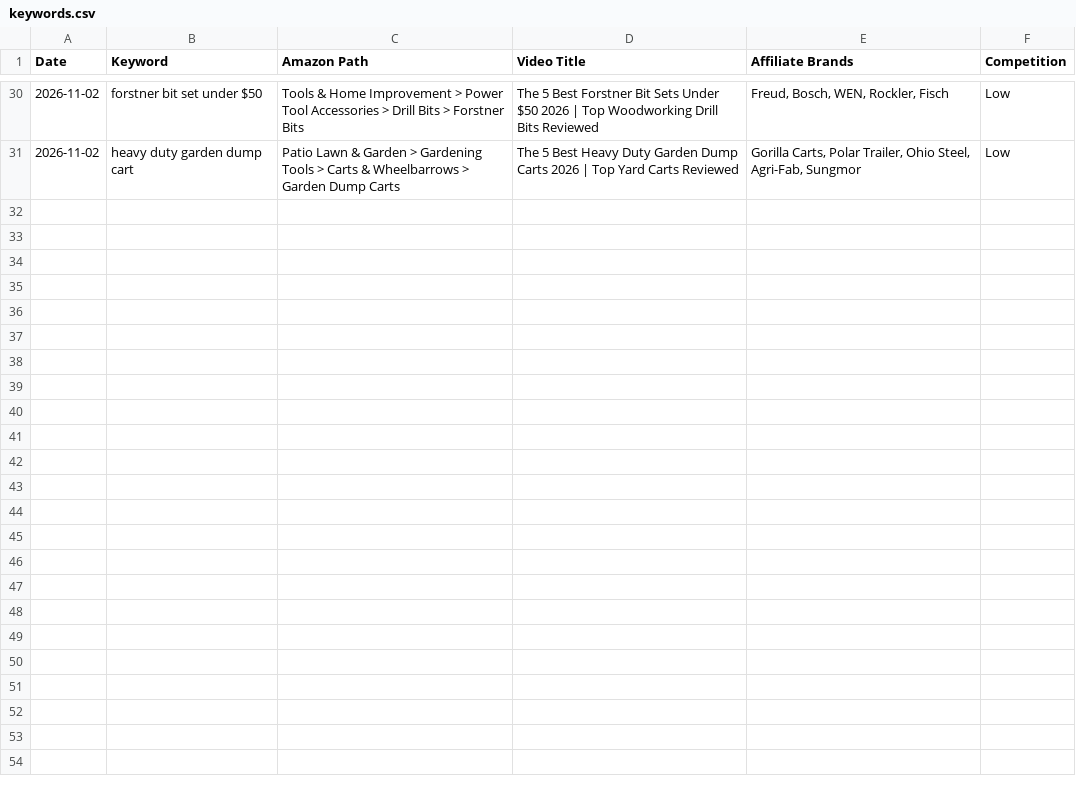
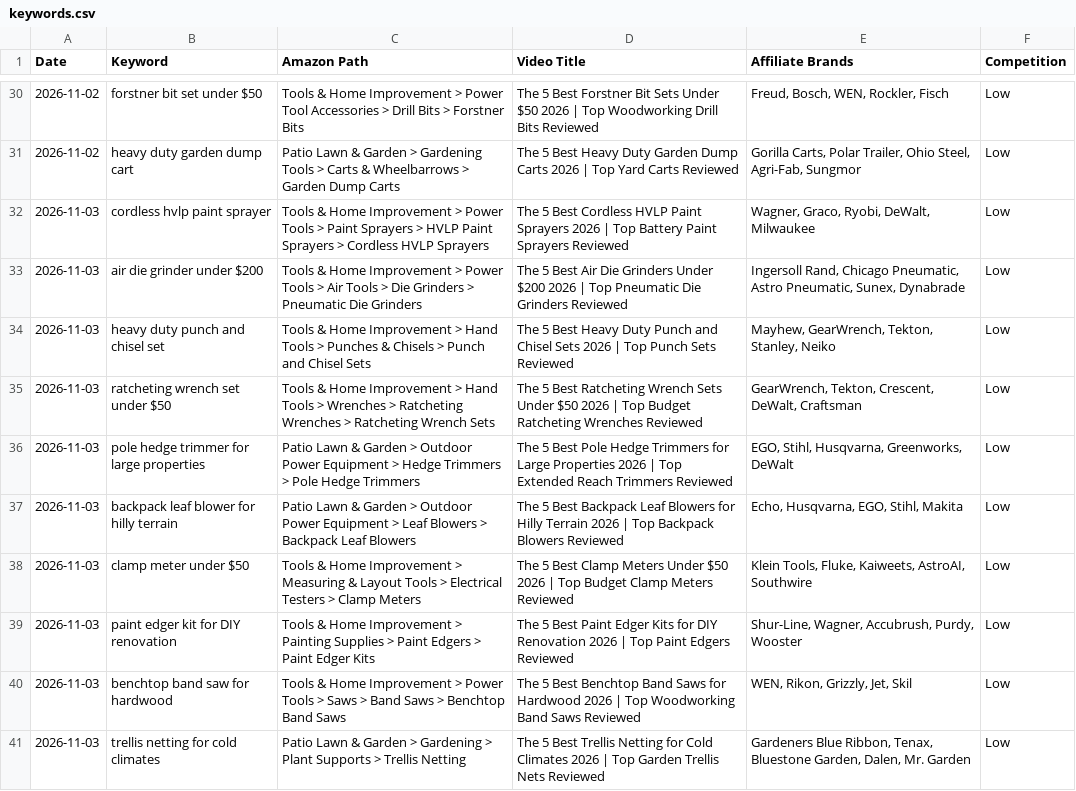
Before and after one commit to docsmanager76-creator/for-keywords, a CSV file: tools/keywords.csv, drawn as a sheet; only a part is shown, gaps mark what is left out.

```diff
--- a/tools/keywords.csv
+++ b/tools/keywords.csv
@@ -31 +31,11 @@ Date,Keyword,Amazon Path,Video Title,Affiliate Brands,Competition
 2026-11-02,heavy duty garden dump cart,Patio Lawn & Garden > Gardening Tools > Carts & Wheelbarrows > Garden Dump Carts,The 5 Best Heavy Duty Garden Dump Carts 2026 | Top Yard Carts Reviewed,"Gorilla Carts, Polar Trailer, Ohio Steel, Agri-Fab, Sungmor",Low
+2026-11-03,cordless hvlp paint sprayer,Tools & Home Improvement > Power Tools > Paint Sprayers > HVLP Paint Sprayers > Cordless HVLP Sprayers,The 5 Best Cordless HVLP Paint Sprayers 2026 | Top Battery Paint Sprayers Reviewed,"Wagner, Graco, Ryobi, DeWalt, Milwaukee",Low
+2026-11-03,air die grinder under $200,Tools & Home Improvement > Power Tools > Air Tools > Die Grinders > Pneumatic Die Grinders,The 5 Best Air Die Grinders Under $200 2026 | Top Pneumatic Die Grinders Reviewed,"Ingersoll Rand, Chicago Pneumatic, Astro Pneumatic, Sunex, Dynabrade",Low
+2026-11-03,heavy duty punch and chisel set,Tools & Home Improvement > Hand Tools > Punches & Chisels > Punch and Chisel Sets,The 5 Best Heavy Duty Punch and Chisel Sets 2026 | Top Punch Sets Reviewed,"Mayhew, GearWrench, Tekton, Stanley, Neiko",Low
+2026-11-03,ratcheting wrench set under $50,Tools & Home Improvement > Hand Tools > Wrenches > Ratcheting Wrenches > Ratcheting Wrench Sets,The 5 Best Ratcheting Wrench Sets Under $50 2026 | Top Budget Ratcheting Wrenches Reviewed,"GearWrench, Tekton, Crescent, DeWalt, Craftsman",Low
+2026-11-03,pole hedge trimmer for large properties,Patio Lawn & Garden > Outdoor Power Equipment > Hedge Trimmers > Pole Hedge Trimmers,The 5 Best Pole Hedge Trimmers for Large Properties 2026 | Top Extended Reach Trimmers Reviewed,"EGO, Stihl, Husqvarna, Greenworks, DeWalt",Low
+2026-11-03,backpack leaf blower for hilly terrain,Patio Lawn & Garden > Outdoor Power Equipment > Leaf Blowers > Backpack Leaf Blowers,The 5 Best Backpack Leaf Blowers for Hilly Terrain 2026 | Top Backpack Blowers Reviewed,"Echo, Husqvarna, EGO, Stihl, Makita",Low
+2026-11-03,clamp meter under $50,Tools & Home Improvement > Measuring & Layout Tools > Electrical Testers > Clamp Meters,The 5 Best Clamp Meters Under $50 2026 | Top Budget Clamp Meters Reviewed,"Klein Tools, Fluke, Kaiweets, AstroAI, Southwire",Low
+2026-11-03,paint edger kit for DIY renovation,Tools & Home Improvement > Painting Supplies > Paint Edgers > Paint Edger Kits,The 5 Best Paint Edger Kits for DIY Renovation 2026 | Top Paint Edgers Reviewed,"Shur-Line, Wagner, Accubrush, Purdy, Wooster",Low
+2026-11-03,benchtop band saw for hardwood,Tools & Home Improvement > Power Tools > Saws > Band Saws > Benchtop Band Saws,The 5 Best Benchtop Band Saws for Hardwood 2026 | Top Woodworking Band Saws Reviewed,"WEN, Rikon, Grizzly, Jet, Skil",Low
+2026-11-03,trellis netting for cold climates,Patio Lawn & Garden > Gardening > Plant Supports > Trellis Netting,The 5 Best Trellis Netting for Cold Climates 2026 | Top Garden Trellis Nets Reviewed,"Gardeners Blue Ribbon, Tenax, Bluestone Garden, Dalen, Mr. Garden",Low
```
Also changed, not shown: 1 other file.
